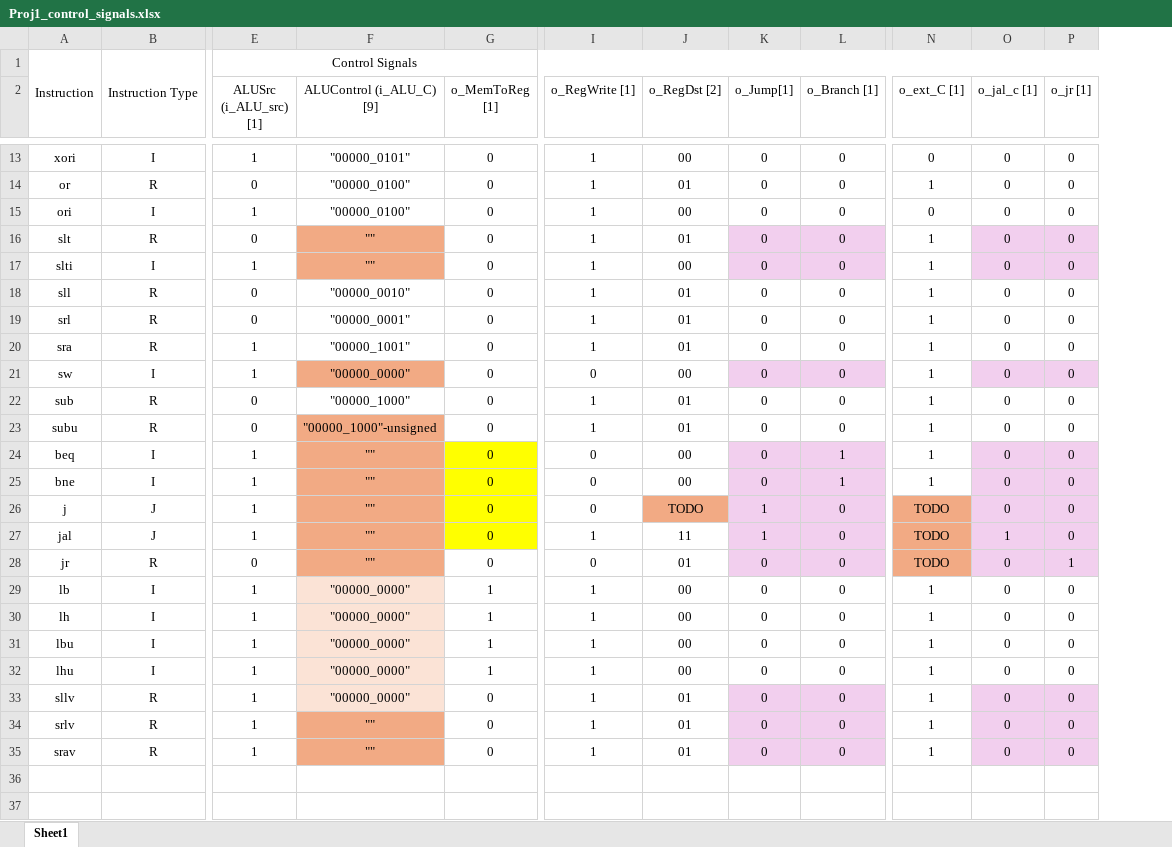
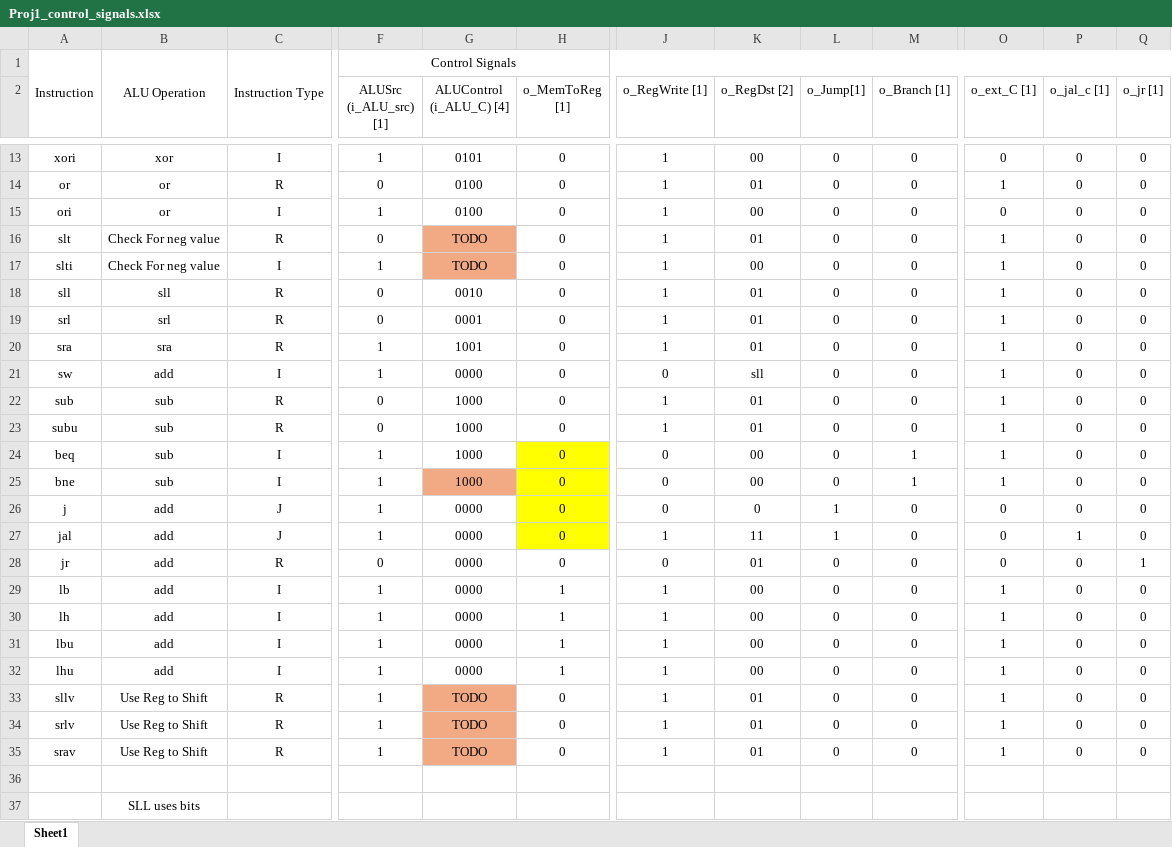
Before and after one commit to Anorris98/Mips-Processor, an Excel workbook: Project1/Proj1_control_signals.xlsx, sheet Sheet1, drawn as a sheet; only a part is shown, gaps mark what is left out; values as stored, in another font and other column widths than the file's, no borders; removed rows and columns are numbered as before the commit, all else as after; rows hold the shown columns only; the diff covers the shown part only; the diff names each change by its address in the sheet, - before the commit and + after, or states it on an @@ line.

Commit message:
updates from lab, still need to finish logic for ALU with selecting between shamt or A for sll and sllv etc. control logic needs to be finished as well, but 99% of excel sheet is done and ready to be put into a decoder logic.

```diff
--- a/Project1/Proj1_control_signals.xlsx (sheet Sheet1)
+++ b/Project1/Proj1_control_signals.xlsx (sheet Sheet1)
+column B, row 1: ALU Operation; rows 13-35: xor | or | or | Check For neg value | Check For neg value | sll | srl | sra | add | sub | sub | sub | sub | add | add | add | add | add | add | add | Use Reg to Shift | Use Reg to Shift | Use Reg to Shift
-column F (ALUControl (i_ALU_C) [9]), rows 13-35: "00000_0101" | "00000_0100" | "00000_0100" | "" | "" | "00000_0010" | "00000_0001" | "00000_1001" | "00000_0000" | "00000_1000" | "00000_1000"-unsigned | "" | "" | "" | "" | "" | "00000_0000" | "00000_0000" | "00000_0000" | "00000_0000" | "00000_0000" | "" | ""
+column G (ALUControl (i_ALU_C) [4]), rows 13-35: 0101 | 0100 | 0100 | TODO | TODO | 0010 | 0001 | 1001 | 0000 | 1000 | 1000 | 1000 | 1000 | 0000 | 0000 | 0000 | 0000 | 0000 | 0000 | 0000 | TODO | TODO | TODO
-L16:M17 fill: #F2CFEE
+L16:M17 fill: none
-P16:Q17 fill: #F2CFEE
+P16:Q17 fill: none
-K21 (o_RegDst [2]): 00
+K21 (o_RegDst [2]): sll
-L21:M21 fill: #F2CFEE
+L21:M21 fill: none
-P21:Q21 fill: #F2CFEE
+P21:Q21 fill: none
-L24:M28 fill: #F2CFEE
+L24:M28 fill: none
-P24:Q28 fill: #F2CFEE
+P24:Q28 fill: none
-K26 (o_RegDst [2]): TODO
+K26 (o_RegDst [2]): 0
-K26 fill: #F2AA84
+K26 fill: none
-O26:O28 (o_ext_C [1]): TODO
+O26:O28 (o_ext_C [1]): 0
-O26:O28 fill: #F2AA84
+O26:O28 fill: none
-L33:M35 fill: #F2CFEE
+L33:M35 fill: none
-P33:Q35 fill: #F2CFEE
+P33:Q35 fill: none
+row 36: (empty)
+row 37:  | SLL uses bits
```
Also changed, not shown: cell formats elsewhere in this sheet, formulas that keep their value.
